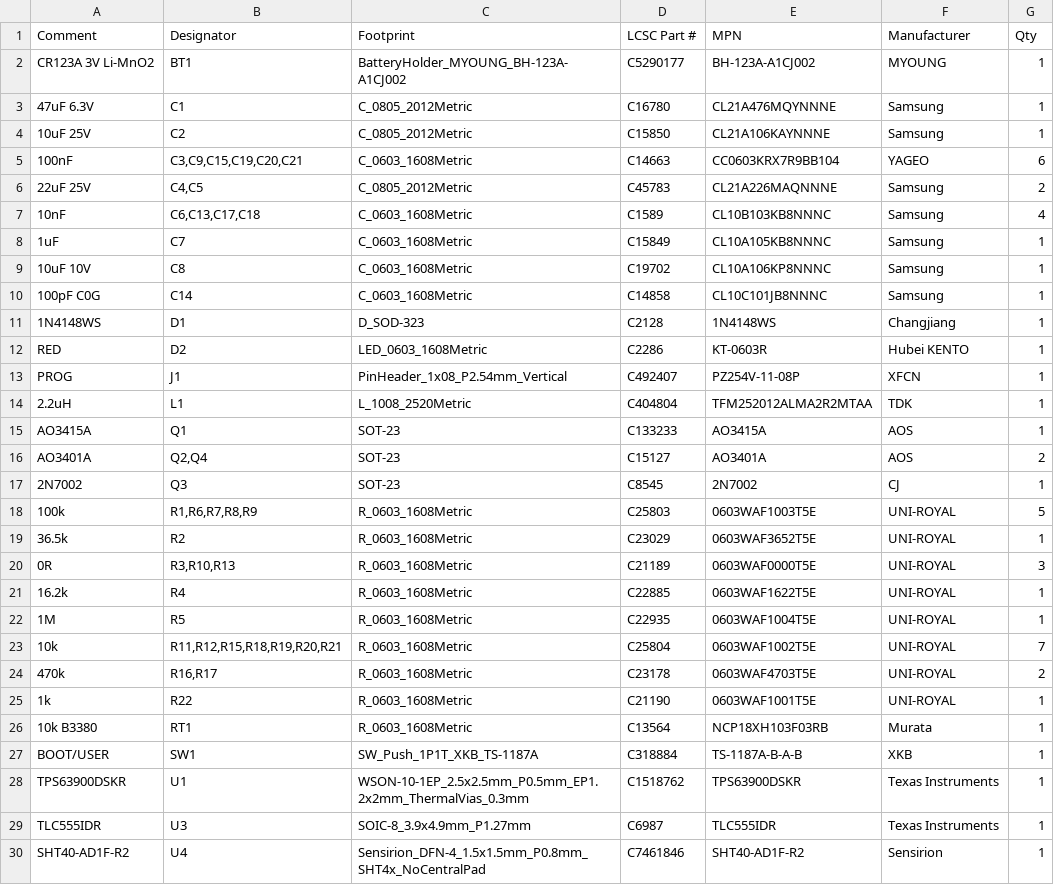
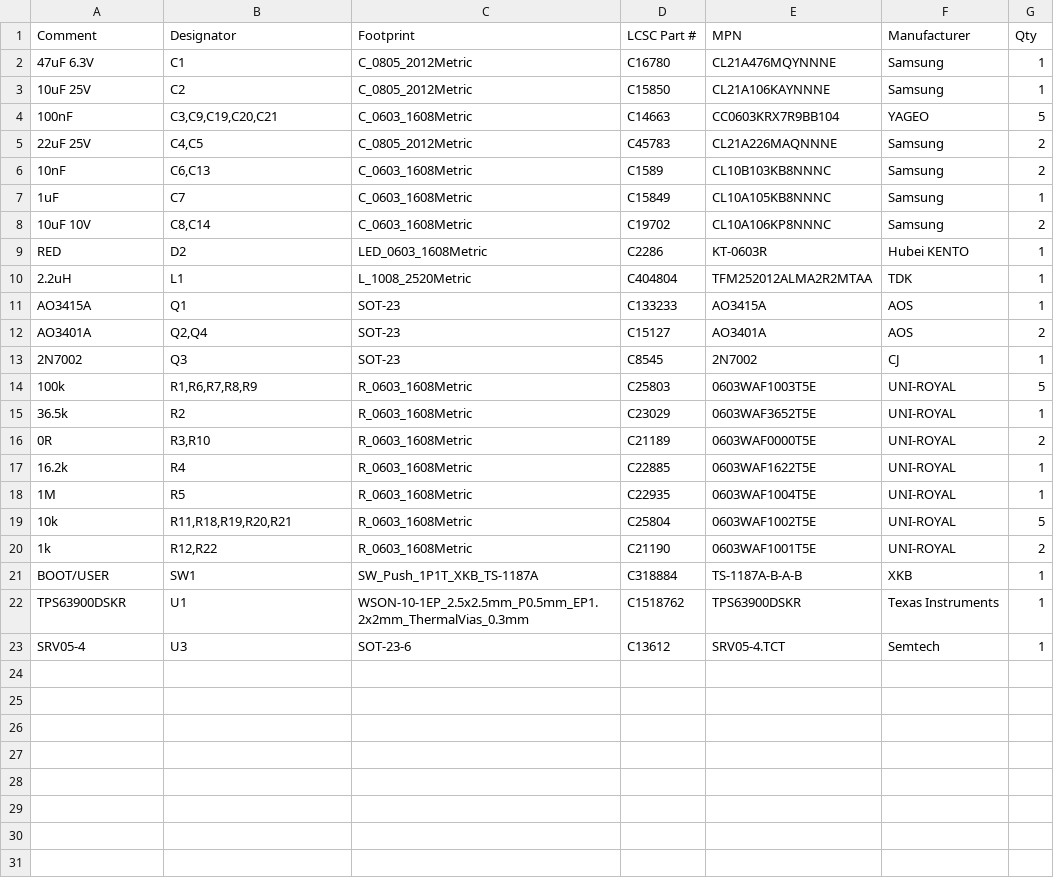
Before and after one commit to haxeko/h2-soil-sensor, a CSV file: hardware/fab/h2-soil-sensor_BOM_JLCPCB.csv, drawn as a sheet.

```diff
--- a/hardware/fab/h2-soil-sensor_BOM_JLCPCB.csv
+++ b/hardware/fab/h2-soil-sensor_BOM_JLCPCB.csv
@@ -1,14 +1,10 @@
 Comment,Designator,Footprint,LCSC Part #,MPN,Manufacturer,Qty
-CR123A 3V Li-MnO2,BT1,BatteryHolder_MYOUNG_BH-123A-A1CJ002,C5290177,BH-123A-A1CJ002,MYOUNG,1
 47uF 6.3V,C1,C_0805_2012Metric,C16780,CL21A476MQYNNNE,Samsung,1
 10uF 25V,C2,C_0805_2012Metric,C15850,CL21A106KAYNNNE,Samsung,1
-100nF,"C3,C9,C15,C19,C20,C21",C_0603_1608Metric,C14663,CC0603KRX7R9BB104,YAGEO,6
+100nF,"C3,C9,C19,C20,C21",C_0603_1608Metric,C14663,CC0603KRX7R9BB104,YAGEO,5
 22uF 25V,"C4,C5",C_0805_2012Metric,C45783,CL21A226MAQNNNE,Samsung,2
-10nF,"C6,C13,C17,C18",C_0603_1608Metric,C1589,CL10B103KB8NNNC,Samsung,4
+10nF,"C6,C13",C_0603_1608Metric,C1589,CL10B103KB8NNNC,Samsung,2
 1uF,C7,C_0603_1608Metric,C15849,CL10A105KB8NNNC,Samsung,1
-10uF 10V,C8,C_0603_1608Metric,C19702,CL10A106KP8NNNC,Samsung,1
-100pF C0G,C14,C_0603_1608Metric,C14858,CL10C101JB8NNNC,Samsung,1
-1N4148WS,D1,D_SOD-323,C2128,1N4148WS,Changjiang,1
+10uF 10V,"C8,C14",C_0603_1608Metric,C19702,CL10A106KP8NNNC,Samsung,2
 RED,D2,LED_0603_1608Metric,C2286,KT-0603R,Hubei KENTO,1
-PROG,J1,PinHeader_1x08_P2.54mm_Vertical,C492407,PZ254V-11-08P,XFCN,1
 2.2uH,L1,L_1008_2520Metric,C404804,TFM252012ALMA2R2MTAA,TDK,1
@@ -19,12 +15,9 @@ AO3401A,"Q2,Q4",SOT-23,C15127,AO3401A,AOS,2
 36.5k,R2,R_0603_1608Metric,C23029,0603WAF3652T5E,UNI-ROYAL,1
-0R,"R3,R10,R13",R_0603_1608Metric,C21189,0603WAF0000T5E,UNI-ROYAL,3
+0R,"R3,R10",R_0603_1608Metric,C21189,0603WAF0000T5E,UNI-ROYAL,2
 16.2k,R4,R_0603_1608Metric,C22885,0603WAF1622T5E,UNI-ROYAL,1
 1M,R5,R_0603_1608Metric,C22935,0603WAF1004T5E,UNI-ROYAL,1
-10k,"R11,R12,R15,R18,R19,R20,R21",R_0603_1608Metric,C25804,0603WAF1002T5E,UNI-ROYAL,7
-470k,"R16,R17",R_0603_1608Metric,C23178,0603WAF4703T5E,UNI-ROYAL,2
-1k,R22,R_0603_1608Metric,C21190,0603WAF1001T5E,UNI-ROYAL,1
-10k B3380,RT1,R_0603_1608Metric,C13564,NCP18XH103F03RB,Murata,1
+10k,"R11,R18,R19,R20,R21",R_0603_1608Metric,C25804,0603WAF1002T5E,UNI-ROYAL,5
+1k,"R12,R22",R_0603_1608Metric,C21190,0603WAF1001T5E,UNI-ROYAL,2
 BOOT/USER,SW1,SW_Push_1P1T_XKB_TS-1187A,C318884,TS-1187A-B-A-B,XKB,1
 TPS63900DSKR,U1,WSON-10-1EP_2.5x2.5mm_P0.5mm_EP1.2x2mm_ThermalVias_0.3mm,C1518762,TPS63900DSKR,Texas Instruments,1
-TLC555IDR,U3,SOIC-8_3.9x4.9mm_P1.27mm,C6987,TLC555IDR,Texas Instruments,1
-SHT40-AD1F-R2,U4,Sensirion_DFN-4_1.5x1.5mm_P0.8mm_SHT4x_NoCentralPad,C7461846,SHT40-AD1F-R2,Sensirion,1
+SRV05-4,U3,SOT-23-6,C13612,SRV05-4.TCT,Semtech,1
```
Also changed, not shown: hardware/fab/h2-soil-sensor_CPL_JLCPCB.csv, hardware/fab/h2-soil-sensor_not_assembled.csv, 44 other files.
